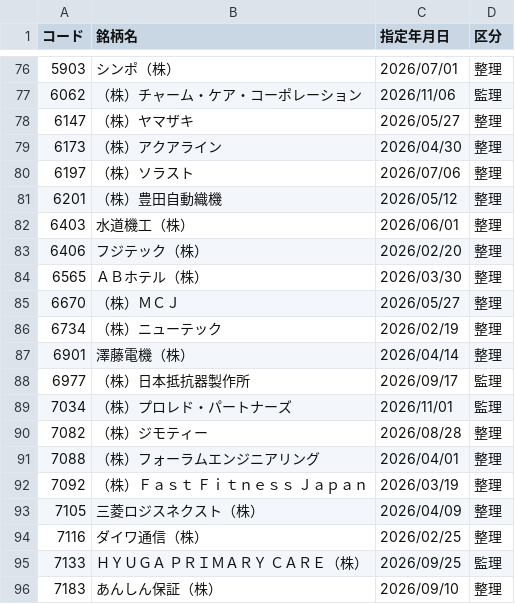
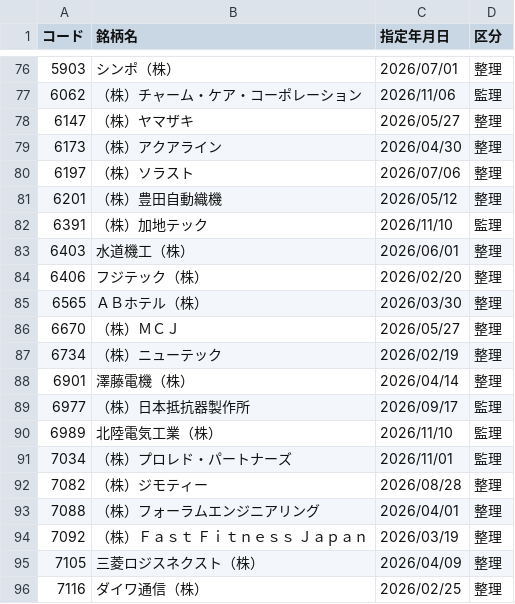
Before and after one commit to koureisyayou/kensaku_net001, a CSV file: jpx_alerts_cache.csv, drawn as a sheet; only a part is shown, gaps mark what is left out; the shorter side is filled out with more unchanged rows.

```diff
--- a/jpx_alerts_cache.csv
+++ b/jpx_alerts_cache.csv
@@ -81,2 +81,3 @@
 6201,（株）豊田自動織機,2026/05/12,整理
+6391,（株）加地テック,2026/11/10,監理
 6403,水道機工（株）,2026/06/01,整理
@@ -88,2 +89,3 @@
 6977,（株）日本抵抗器製作所,2026/09/17,監理
+6989,北陸電気工業（株）,2026/11/10,監理
 7034,（株）プロレド・パートナーズ,2026/11/01,監理
```
Also changed, not shown: local_prices.csv, net_net_candidates.csv, 13 other files.
